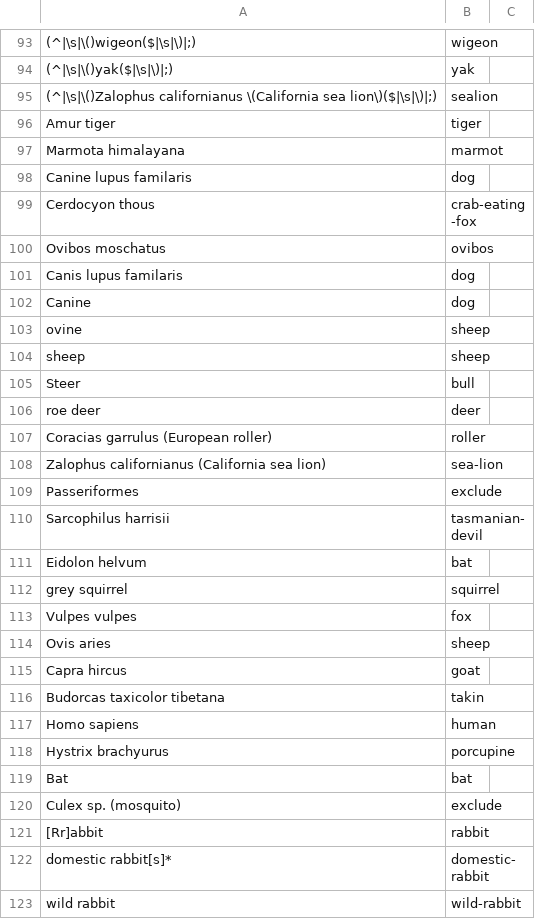
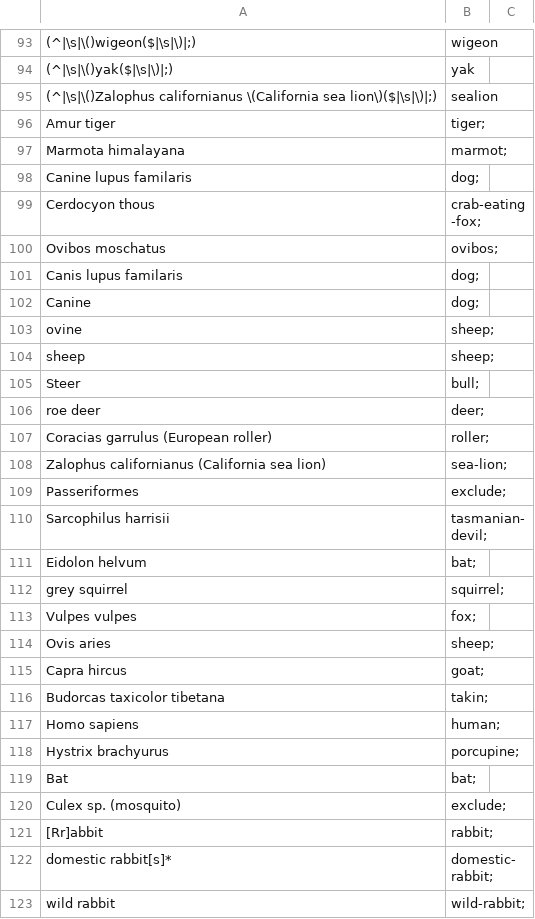
Before and after one commit to v-julia/alignment_of_orfs, a CSV file: host_map.csv, drawn as a sheet; only a part is shown, gaps mark what is left out; the diff covers the shown part only.

Commit message:
Update host_map.csv

```diff
--- a/host_map.csv
+++ b/host_map.csv
@@ -95,29 +95,29 @@
 (^|\s|\()Zalophus californianus \(California sea lion\)($|\s|\)|;),sealion
-Amur tiger,tiger
-Marmota himalayana,marmot
-Canine lupus familaris,dog
-Cerdocyon thous,crab-eating-fox
-Ovibos moschatus,ovibos
-Canis lupus familaris,dog
-Canine,dog
-ovine,sheep
-sheep,sheep
-Steer,bull
-roe deer,deer
-Coracias garrulus (European roller),roller
-Zalophus californianus (California sea lion),sea-lion
-Passeriformes,exclude
-Sarcophilus harrisii,tasmanian-devil
-Eidolon helvum,bat
-grey squirrel,squirrel
-Vulpes vulpes,fox
-Ovis aries,sheep
-Capra hircus,goat
-Budorcas taxicolor tibetana,takin
-Homo sapiens,human
-Hystrix brachyurus,porcupine
-Bat,bat
-Culex sp. (mosquito),exclude
-[Rr]abbit,rabbit
-domestic rabbit[s]*,domestic-rabbit
-wild rabbit,wild-rabbit
+Amur tiger,tiger;
+Marmota himalayana,marmot;
+Canine lupus familaris,dog;
+Cerdocyon thous,crab-eating-fox;
+Ovibos moschatus,ovibos;
+Canis lupus familaris,dog;
+Canine,dog;
+ovine,sheep;
+sheep,sheep;
+Steer,bull;
+roe deer,deer;
+Coracias garrulus (European roller),roller;
+Zalophus californianus (California sea lion),sea-lion;
+Passeriformes,exclude;
+Sarcophilus harrisii,tasmanian-devil;
+Eidolon helvum,bat;
+grey squirrel,squirrel;
+Vulpes vulpes,fox;
+Ovis aries,sheep;
+Capra hircus,goat;
+Budorcas taxicolor tibetana,takin;
+Homo sapiens,human;
+Hystrix brachyurus,porcupine;
+Bat,bat;
+Culex sp. (mosquito),exclude;
+[Rr]abbit,rabbit;
+domestic rabbit[s]*,domestic-rabbit;
+wild rabbit,wild-rabbit;
```
Also changed, not shown: 5 added rows and 16 edited cells elsewhere in this file.
